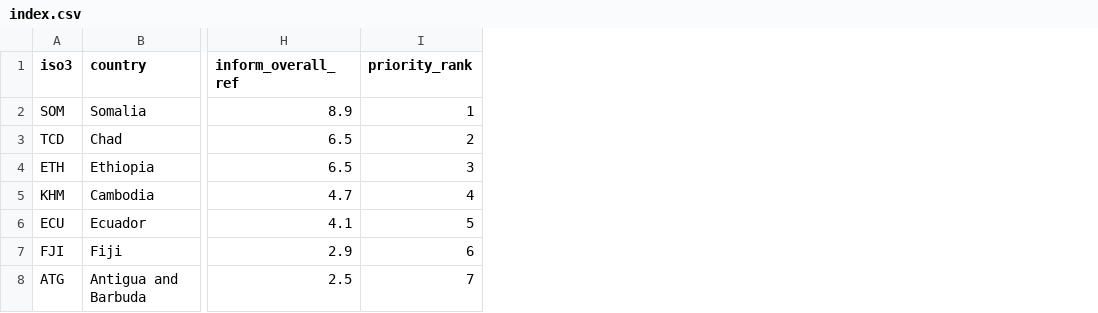
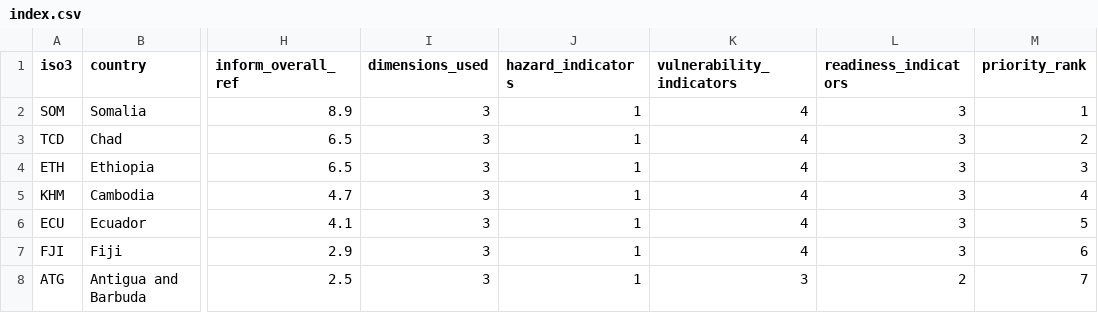
Before and after one commit to Pr0spektor/climate-risk-early-warning, a CSV file: results/index.csv, drawn as a sheet; only a part is shown, gaps mark what is left out; the diff names each change by its address in the sheet, - before the commit and + after, or states it on an @@ line.

Commit message:
Guard against missing-data bias and publish a methodology audit
A dimension score averaged whatever indicators were present, so a country with one of three
readiness indicators would have been scored on that one at the same 0-1 scale as a country
built from three. dimension_score now requires two indicators (or all, where a dimension has
only one) and the per-country coverage is written to index.csv.

Adds AUDIT.md: seven findings with severity, what was fixed, and what a critical reader
should still discount - the relative normalisation, the mixed vintages, the seven-unit
sample and the single external validation. Two tests cover the new rule.

```diff
--- a/results/index.csv
+++ b/results/index.csv
+column I (dimensions_used), rows 2-8: all 3
+column J (hazard_indicators), rows 2-8: all 1
+column K (vulnerability_indicators), rows 2-8: 4 | 4 | 4 | 4 | 4 | 4 | 3
+column L (readiness_indicators), rows 2-8: 3 | 3 | 3 | 3 | 3 | 3 | 2
```
Also changed, not shown: 3 other files.
